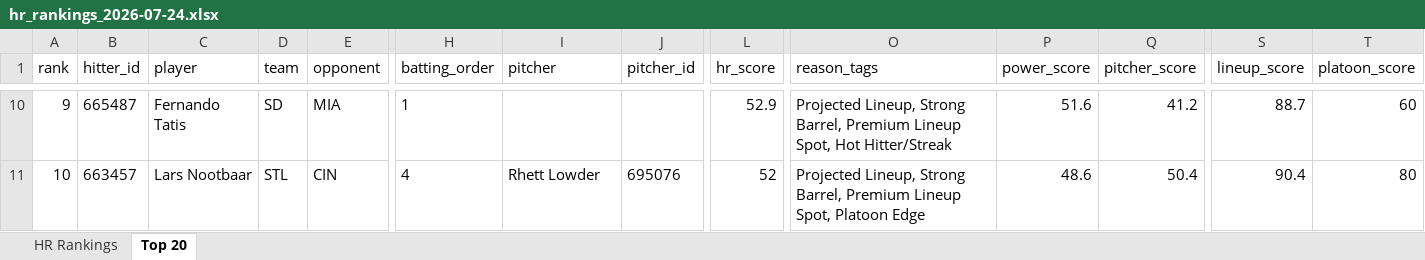
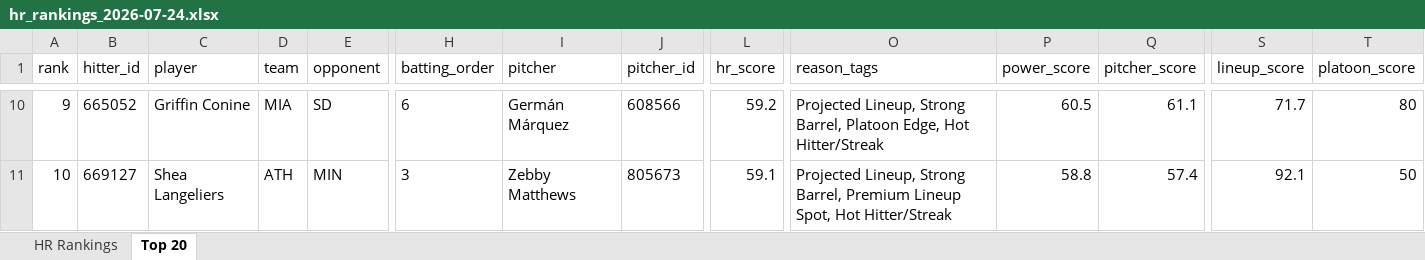
Before and after one commit to etbell28/barreliq, an Excel workbook: outputs/daily/hr_rankings_2026-07-24.xlsx, sheet Top 20, drawn as a sheet; only a part is shown, gaps mark what is left out; values as stored, in another font and other column widths than the file's, no borders; the diff covers the shown part only; the diff names each change by its address in the sheet, - before the commit and + after, or states it on an @@ line.

```diff
--- a/outputs/daily/hr_rankings_2026-07-24.xlsx (sheet Top 20)
+++ b/outputs/daily/hr_rankings_2026-07-24.xlsx (sheet Top 20)
-B10 (hitter_id): 665487
+B10 (hitter_id): 665052
-C10 (player): Fernando Tatis
+C10 (player): Griffin Conine
-D10 (team): SD
+D10 (team): MIA
-E10 (opponent): MIA
+E10 (opponent): SD
-H10 (batting_order): 1
+H10 (batting_order): 6
-I10 (pitcher): (empty)
+I10 (pitcher): Germán Márquez
-J10 (pitcher_id): (empty)
+J10 (pitcher_id): 608566
-L10 (hr_score): 52.9
+L10 (hr_score): 59.2
-O10 (reason_tags): …Strong Barrel, Premium Lineup Spot, Hot Hitter/Streak
+O10 (reason_tags): …Strong Barrel, Platoon Edge, Hot Hitter/Streak
-P10 (power_score): 51.6
+P10 (power_score): 60.5
-Q10 (pitcher_score): 41.2
+Q10 (pitcher_score): 61.1
-S10 (lineup_score): 88.7
+S10 (lineup_score): 71.7
-T10 (platoon_score): 60
+T10 (platoon_score): 80
-B11 (hitter_id): 663457
+B11 (hitter_id): 669127
-C11 (player): Lars Nootbaar
+C11 (player): Shea Langeliers
-D11 (team): STL
+D11 (team): ATH
-E11 (opponent): CIN
+E11 (opponent): MIN
-H11 (batting_order): 4
+H11 (batting_order): 3
-I11 (pitcher): Rhett Lowder
+I11 (pitcher): Zebby Matthews
-J11 (pitcher_id): 695076
+J11 (pitcher_id): 805673
-L11 (hr_score): 52
+L11 (hr_score): 59.1
-O11 (reason_tags): …Lineup Spot, Platoon Edge
+O11 (reason_tags): …Lineup Spot, Hot Hitter/Streak
-P11 (power_score): 48.6
+P11 (power_score): 58.8
-Q11 (pitcher_score): 50.4
+Q11 (pitcher_score): 57.4
-S11 (lineup_score): 90.4
+S11 (lineup_score): 92.1
-T11 (platoon_score): 80
+T11 (platoon_score): 50
```
Also changed, not shown: 862 edited cells elsewhere in this sheet, sheet HR Rankings, 11 other files.
